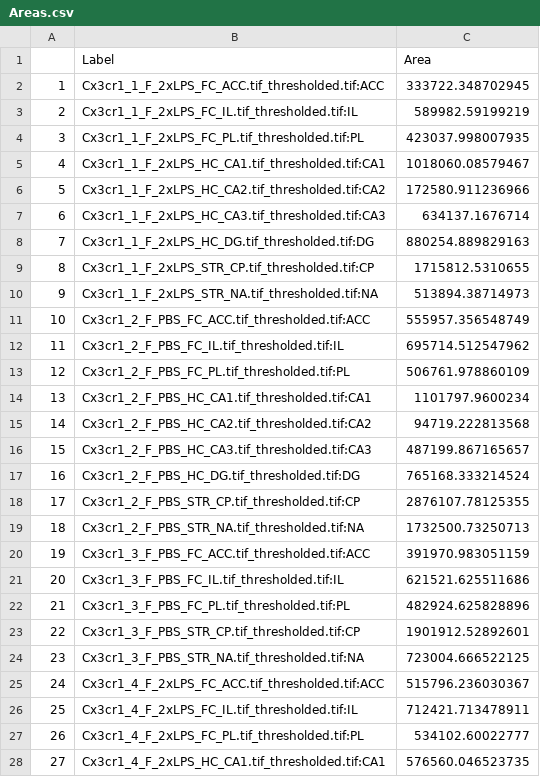
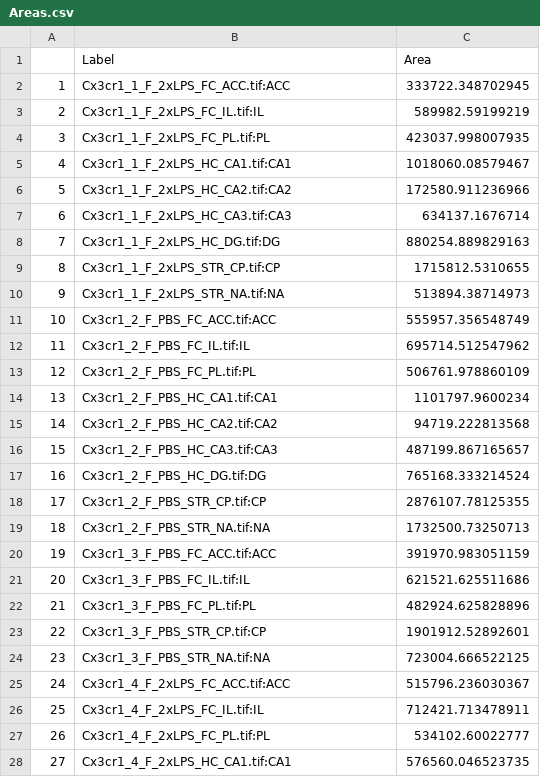
Before and after one commit to ciernialab/MicrogliaMorphologyR, a CSV file: man/data/Areas.csv, drawn as a sheet; only a part is shown; the diff covers the shown part only.

Commit message:
update celldensity function and example Areas.csv file

```diff
--- a/man/data/Areas.csv
+++ b/man/data/Areas.csv
@@ -1,28 +1,28 @@
 "","Label","Area"
-"1","Cx3cr1_1_F_2xLPS_FC_ACC.tif_thresholded.tif:ACC",333722.348702945
-"2","Cx3cr1_1_F_2xLPS_FC_IL.tif_thresholded.tif:IL",589982.59199219
-"3","Cx3cr1_1_F_2xLPS_FC_PL.tif_thresholded.tif:PL",423037.998007935
-"4","Cx3cr1_1_F_2xLPS_HC_CA1.tif_thresholded.tif:CA1",1018060.08579467
-"5","Cx3cr1_1_F_2xLPS_HC_CA2.tif_thresholded.tif:CA2",172580.911236966
-"6","Cx3cr1_1_F_2xLPS_HC_CA3.tif_thresholded.tif:CA3",634137.1676714
-"7","Cx3cr1_1_F_2xLPS_HC_DG.tif_thresholded.tif:DG",880254.889829163
-"8","Cx3cr1_1_F_2xLPS_STR_CP.tif_thresholded.tif:CP",1715812.5310655
-"9","Cx3cr1_1_F_2xLPS_STR_NA.tif_thresholded.tif:NA",513894.38714973
-"10","Cx3cr1_2_F_PBS_FC_ACC.tif_thresholded.tif:ACC",555957.356548749
-"11","Cx3cr1_2_F_PBS_FC_IL.tif_thresholded.tif:IL",695714.512547962
-"12","Cx3cr1_2_F_PBS_FC_PL.tif_thresholded.tif:PL",506761.978860109
-"13","Cx3cr1_2_F_PBS_HC_CA1.tif_thresholded.tif:CA1",1101797.9600234
-"14","Cx3cr1_2_F_PBS_HC_CA2.tif_thresholded.tif:CA2",94719.222813568
-"15","Cx3cr1_2_F_PBS_HC_CA3.tif_thresholded.tif:CA3",487199.867165657
-"16","Cx3cr1_2_F_PBS_HC_DG.tif_thresholded.tif:DG",765168.333214524
-"17","Cx3cr1_2_F_PBS_STR_CP.tif_thresholded.tif:CP",2876107.78125355
-"18","Cx3cr1_2_F_PBS_STR_NA.tif_thresholded.tif:NA",1732500.73250713
-"19","Cx3cr1_3_F_PBS_FC_ACC.tif_thresholded.tif:ACC",391970.983051159
-"20","Cx3cr1_3_F_PBS_FC_IL.tif_thresholded.tif:IL",621521.625511686
-"21","Cx3cr1_3_F_PBS_FC_PL.tif_thresholded.tif:PL",482924.625828896
-"22","Cx3cr1_3_F_PBS_STR_CP.tif_thresholded.tif:CP",1901912.52892601
-"23","Cx3cr1_3_F_PBS_STR_NA.tif_thresholded.tif:NA",723004.666522125
-"24","Cx3cr1_4_F_2xLPS_FC_ACC.tif_thresholded.tif:ACC",515796.236030367
-"25","Cx3cr1_4_F_2xLPS_FC_IL.tif_thresholded.tif:IL",712421.713478911
-"26","Cx3cr1_4_F_2xLPS_FC_PL.tif_thresholded.tif:PL",534102.60022777
-"27","Cx3cr1_4_F_2xLPS_HC_CA1.tif_thresholded.tif:CA1",576560.046523735
+"1","Cx3cr1_1_F_2xLPS_FC_ACC.tif:ACC",333722.348702945
+"2","Cx3cr1_1_F_2xLPS_FC_IL.tif:IL",589982.59199219
+"3","Cx3cr1_1_F_2xLPS_FC_PL.tif:PL",423037.998007935
+"4","Cx3cr1_1_F_2xLPS_HC_CA1.tif:CA1",1018060.08579467
+"5","Cx3cr1_1_F_2xLPS_HC_CA2.tif:CA2",172580.911236966
+"6","Cx3cr1_1_F_2xLPS_HC_CA3.tif:CA3",634137.1676714
+"7","Cx3cr1_1_F_2xLPS_HC_DG.tif:DG",880254.889829163
+"8","Cx3cr1_1_F_2xLPS_STR_CP.tif:CP",1715812.5310655
+"9","Cx3cr1_1_F_2xLPS_STR_NA.tif:NA",513894.38714973
+"10","Cx3cr1_2_F_PBS_FC_ACC.tif:ACC",555957.356548749
+"11","Cx3cr1_2_F_PBS_FC_IL.tif:IL",695714.512547962
+"12","Cx3cr1_2_F_PBS_FC_PL.tif:PL",506761.978860109
+"13","Cx3cr1_2_F_PBS_HC_CA1.tif:CA1",1101797.9600234
+"14","Cx3cr1_2_F_PBS_HC_CA2.tif:CA2",94719.222813568
+"15","Cx3cr1_2_F_PBS_HC_CA3.tif:CA3",487199.867165657
+"16","Cx3cr1_2_F_PBS_HC_DG.tif:DG",765168.333214524
+"17","Cx3cr1_2_F_PBS_STR_CP.tif:CP",2876107.78125355
+"18","Cx3cr1_2_F_PBS_STR_NA.tif:NA",1732500.73250713
+"19","Cx3cr1_3_F_PBS_FC_ACC.tif:ACC",391970.983051159
+"20","Cx3cr1_3_F_PBS_FC_IL.tif:IL",621521.625511686
+"21","Cx3cr1_3_F_PBS_FC_PL.tif:PL",482924.625828896
+"22","Cx3cr1_3_F_PBS_STR_CP.tif:CP",1901912.52892601
+"23","Cx3cr1_3_F_PBS_STR_NA.tif:NA",723004.666522125
+"24","Cx3cr1_4_F_2xLPS_FC_ACC.tif:ACC",515796.236030367
+"25","Cx3cr1_4_F_2xLPS_FC_IL.tif:IL",712421.713478911
+"26","Cx3cr1_4_F_2xLPS_FC_PL.tif:PL",534102.60022777
+"27","Cx3cr1_4_F_2xLPS_HC_CA1.tif:CA1",576560.046523735
```
Also changed, not shown: 121 edited cells elsewhere in this file, 1 other file.
